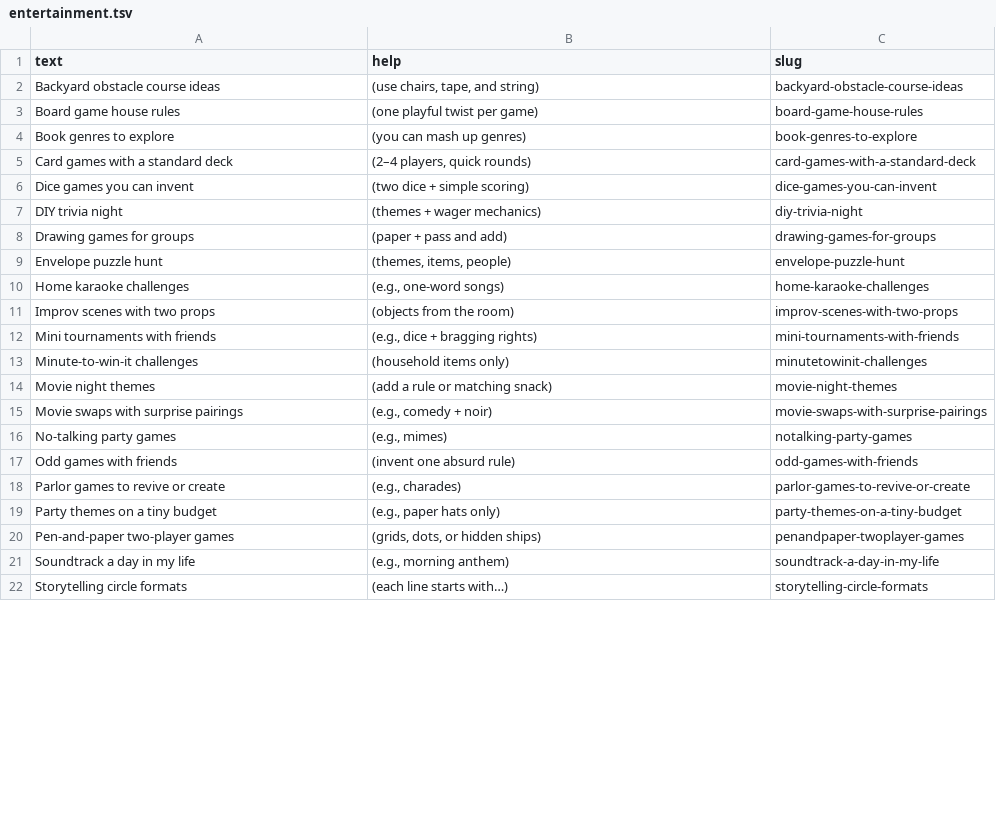
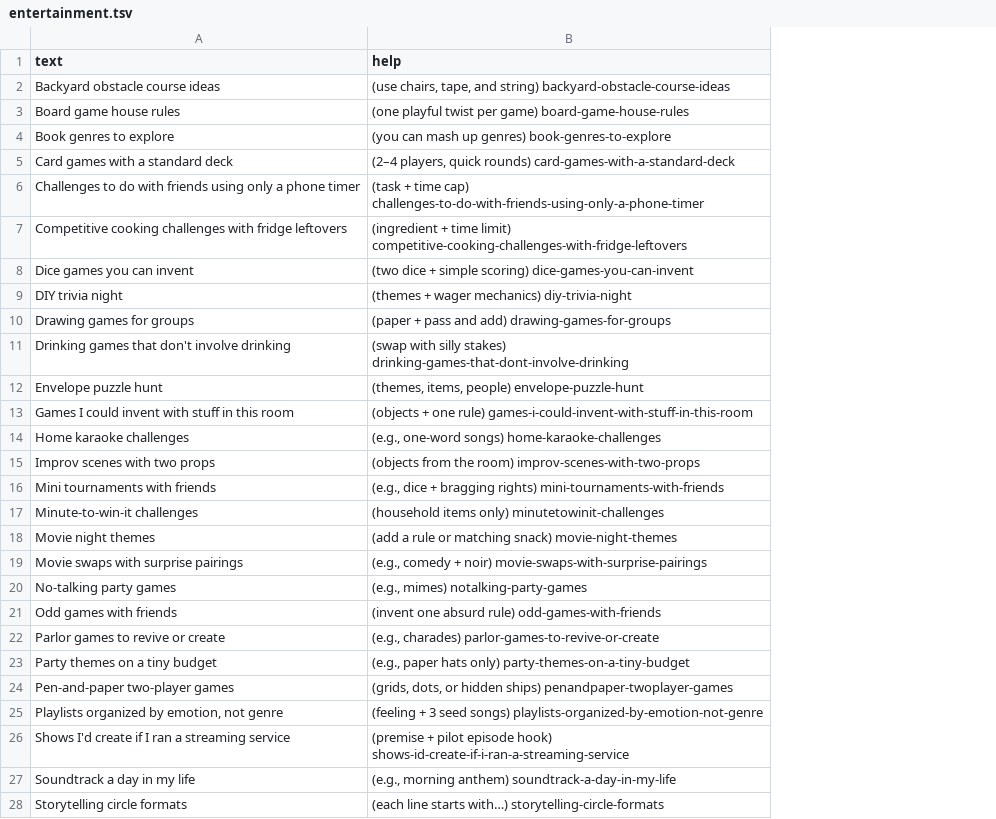
Before and after one commit to atomantic/IdeatorPromptPacks, a TSV file: packs/core/entertainment.tsv, drawn as a sheet; only a part is shown; removed rows and columns are numbered as before the commit, all else as after; the diff covers the shown part only; the diff names each change by its address in the sheet, - before the commit and + after, or states it on an @@ line.

```diff
--- a/packs/core/entertainment.tsv
+++ b/packs/core/entertainment.tsv
-column C (slug), rows 2-22: backyard-obstacle-course-ideas | board-game-house-rules | book-genres-to-explore | card-games-with-a-standard-deck | dice-games-you-can-invent | diy-trivia-night | drawing-games-for-groups | envelope-puzzle-hunt | home-karaoke-challenges | improv-scenes-with-two-props | mini-tournaments-with-friends | minutetowinit-challenges | movie-night-themes | movie-swaps-with-surprise-pairings | notalking-party-games | odd-games-with-friends | parlor-games-to-revive-or-create | party-themes-on-a-tiny-budget | penandpaper-twoplayer-games | soundtrack-a-day-in-my-life | storytelling-circle-formats
-B2 (help): …and string)
+B2 (help): …and string) backyard-obstacle-course-ideas
-B3 (help): (one playful twist per game)
+B3 (help): (one playful twist per game) board-game-house-rules
-B4 (help): (you can mash up genres)
+B4 (help): (you can mash up genres) book-genres-to-explore
-B5 (help): (2–4 players, quick rounds)
+B5 (help): (2–4 players, quick rounds) card-games-with-a-standard-deck
+row 6: Challenges to do with friends using only a phone timer | (task + time cap) challenges-to-do-with-friends-using-only-a-phone-timer
+row 7: Competitive cooking challenges with fridge leftovers | (ingredient + time limit) competitive-cooking-challenges-with-fridge-leftovers
-B8 (help): (two dice + simple scoring)
+B8 (help): (two dice + simple scoring) dice-games-you-can-invent
-B9 (help): (themes + wager mechanics)
+B9 (help): (themes + wager mechanics) diy-trivia-night
-B10 (help): (paper + pass and add)
+B10 (help): (paper + pass and add) drawing-games-for-groups
+row 11: Drinking games that don't involve drinking | (swap with silly stakes) drinking-games-that-dont-involve-drinking
-B12 (help): (themes, items, people)
+B12 (help): (themes, items, people) envelope-puzzle-hunt
+row 13: Games I could invent with stuff in this room | (objects + one rule) games-i-could-invent-with-stuff-in-this-room
-B14 (help): (e.g., one‑word songs)
+B14 (help): (e.g., one‑word songs) home-karaoke-challenges
-B15 (help): (objects from the room)
+B15 (help): (objects from the room) improv-scenes-with-two-props
-B16 (help): (e.g., dice + bragging rights)
+B16 (help): (e.g., dice + bragging rights) mini-tournaments-with-friends
-B17 (help): (household items only)
+B17 (help): (household items only) minutetowinit-challenges
-B18 (help): (add a rule or matching snack)
+B18 (help): (add a rule or matching snack) movie-night-themes
-B19 (help): (e.g., comedy + noir)
+B19 (help): (e.g., comedy + noir) movie-swaps-with-surprise-pairings
-B20 (help): (e.g., mimes)
+B20 (help): (e.g., mimes) notalking-party-games
-B21 (help): (invent one absurd rule)
+B21 (help): (invent one absurd rule) odd-games-with-friends
-B22 (help): (e.g., charades)
+B22 (help): (e.g., charades) parlor-games-to-revive-or-create
-B23 (help): (e.g., paper hats only)
+B23 (help): (e.g., paper hats only) party-themes-on-a-tiny-budget
-B24 (help): (grids, dots, or hidden ships)
+B24 (help): (grids, dots, or hidden ships) penandpaper-twoplayer-games
+row 25: Playlists organized by emotion, not genre | (feeling + 3 seed songs) playlists-organized-by-emotion-not-genre
+row 26: Shows I'd create if I ran a streaming service | (premise + pilot episode hook) shows-id-create-if-i-ran-a-streaming-service
-B27 (help): (e.g., morning anthem)
+B27 (help): (e.g., morning anthem) soundtrack-a-day-in-my-life
-B28 (help): (each line starts with…)
+B28 (help): (each line starts with…) storytelling-circle-formats
```
Also changed, not shown: 2 added rows and 10 edited cells elsewhere in this file, packs/core/creative.tsv, packs/core/future.tsv, 52 other files.
